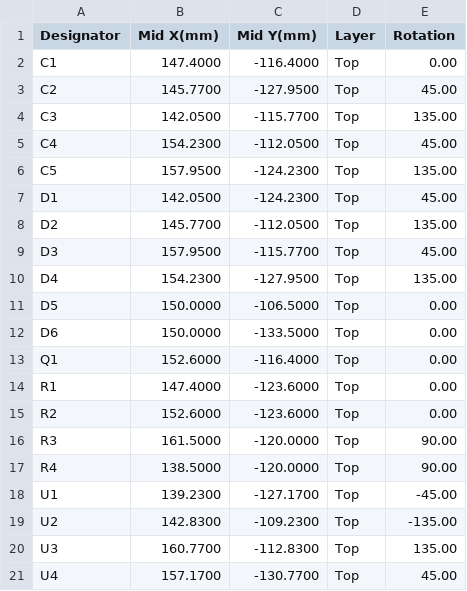
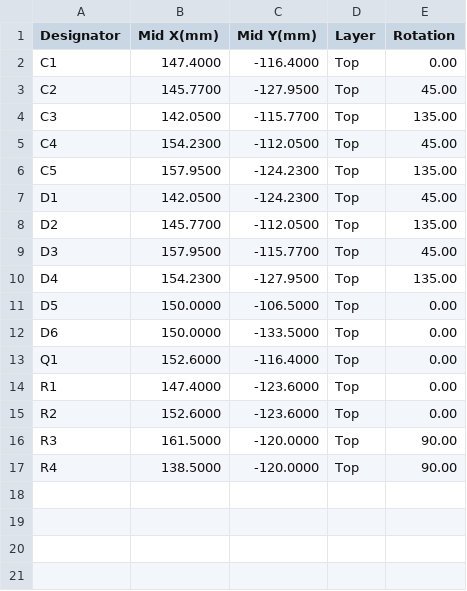
Before and after one commit to robinandreeklund-collab/Strilas, a CSV file: leverans/vest-patch/vest-patch-centroid.csv, drawn as a sheet; the diff names each change by its address in the sheet, - before the commit and + after, or states it on an @@ line.

```diff
--- a/leverans/vest-patch/vest-patch-centroid.csv
+++ b/leverans/vest-patch/vest-patch-centroid.csv
-row 18: U1 | 139.2300 | -127.1700 | Top | -45.00
-row 19: U2 | 142.8300 | -109.2300 | Top | -135.00
-row 20: U3 | 160.7700 | -112.8300 | Top | 135.00
-row 21: U4 | 157.1700 | -130.7700 | Top | 45.00
```
Also changed, not shown: leverans/helmet-mb/helmet-mb-centroid.csv, vapen-stack/nextpcb/helmet-mb-centroid.csv, 14 other files.
